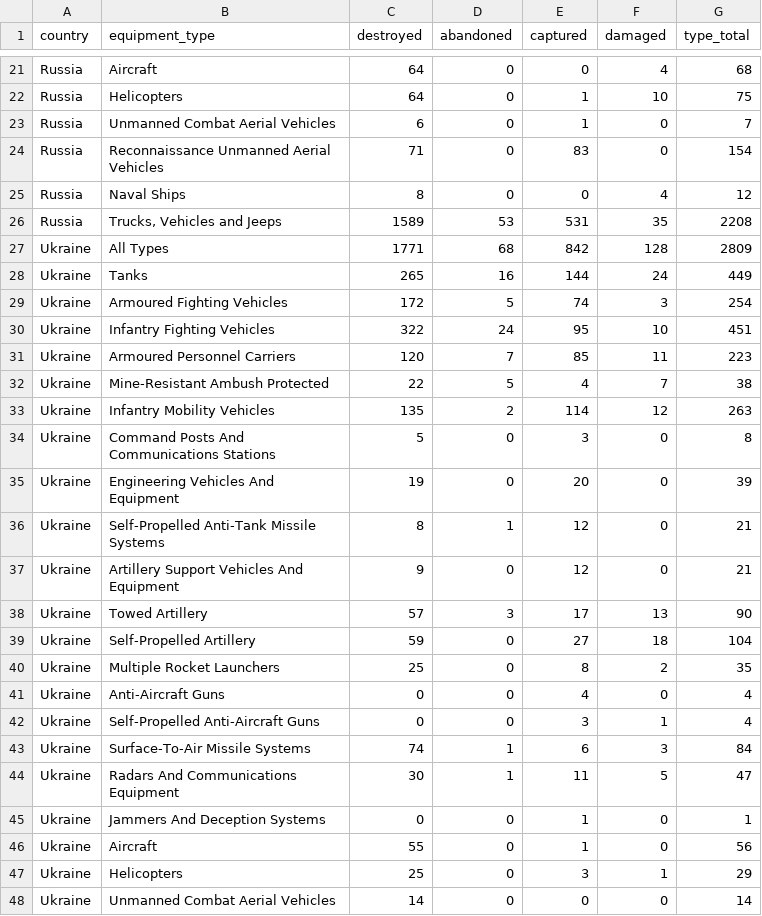
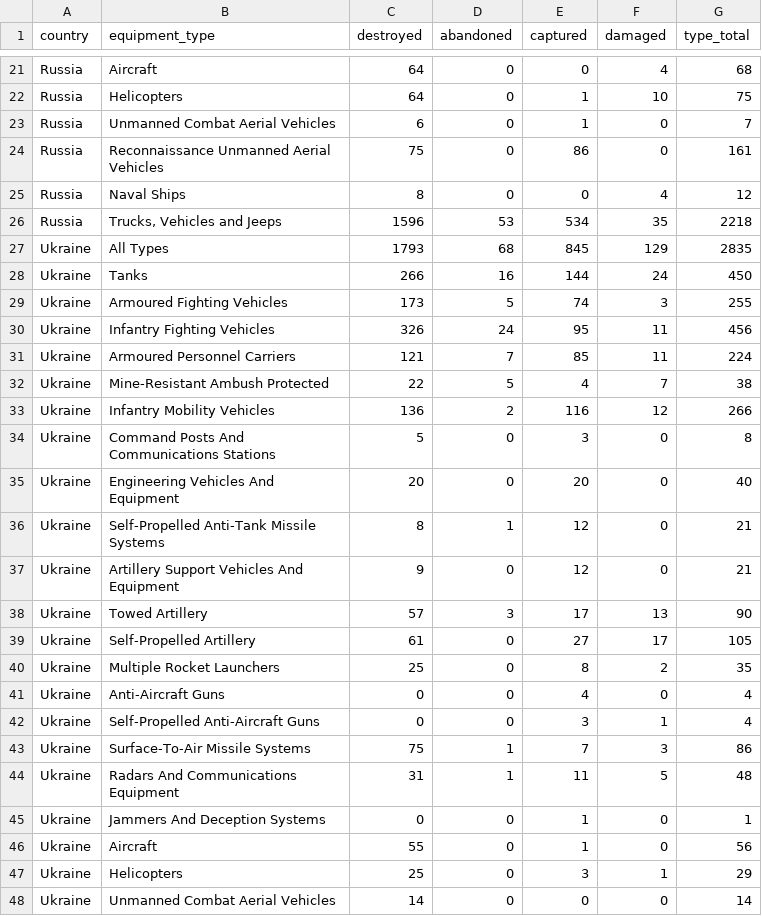
Before and after one commit to scarnecchia/oryx_data, a CSV file: totals_by_type.csv, drawn as a sheet; only a part is shown, gaps mark what is left out; the diff covers the shown part only.

```diff
--- a/totals_by_type.csv
+++ b/totals_by_type.csv
@@ -23,14 +23,14 @@ Russia,Helicopters,64,0,1,10,75
 Russia,Unmanned Combat Aerial Vehicles,6,0,1,0,7
-Russia,Reconnaissance Unmanned Aerial Vehicles,71,0,83,0,154
+Russia,Reconnaissance Unmanned Aerial Vehicles,75,0,86,0,161
 Russia,Naval Ships,8,0,0,4,12
-Russia,"Trucks, Vehicles and Jeeps",1589,53,531,35,2208
-Ukraine,All Types,1771,68,842,128,2809
-Ukraine,Tanks,265,16,144,24,449
-Ukraine,Armoured Fighting Vehicles,172,5,74,3,254
-Ukraine,Infantry Fighting Vehicles,322,24,95,10,451
-Ukraine,Armoured Personnel Carriers,120,7,85,11,223
+Russia,"Trucks, Vehicles and Jeeps",1596,53,534,35,2218
+Ukraine,All Types,1793,68,845,129,2835
+Ukraine,Tanks,266,16,144,24,450
+Ukraine,Armoured Fighting Vehicles,173,5,74,3,255
+Ukraine,Infantry Fighting Vehicles,326,24,95,11,456
+Ukraine,Armoured Personnel Carriers,121,7,85,11,224
 Ukraine,Mine-Resistant Ambush Protected,22,5,4,7,38
-Ukraine,Infantry Mobility Vehicles,135,2,114,12,263
+Ukraine,Infantry Mobility Vehicles,136,2,116,12,266
 Ukraine,Command Posts And Communications Stations,5,0,3,0,8
-Ukraine,Engineering Vehicles And Equipment,19,0,20,0,39
+Ukraine,Engineering Vehicles And Equipment,20,0,20,0,40
 Ukraine,Self-Propelled Anti-Tank Missile Systems,8,1,12,0,21
@@ -38,3 +38,3 @@ Ukraine,Artillery Support Vehicles And Equipment,9,0,12,0,21
 Ukraine,Towed Artillery,57,3,17,13,90
-Ukraine,Self-Propelled Artillery,59,0,27,18,104
+Ukraine,Self-Propelled Artillery,61,0,27,17,105
 Ukraine,Multiple Rocket Launchers,25,0,8,2,35
@@ -43,5 +43,5 @@ Ukraine,"Self-Propelled Anti-Aircraft Guns
 ",0,0,3,1,4
-Ukraine,"Surface-To-Air Missile Systems
-",74,1,6,3,84
-Ukraine,Radars And Communications Equipment,30,1,11,5,47
+Ukraine,"Surface-To-Air Missile Systems
+",75,1,7,3,86
+Ukraine,Radars And Communications Equipment,31,1,11,5,48
 Ukraine,Jammers And Deception Systems,0,0,1,0,1
```
Also changed, not shown: 1 added row, 1 removed row and 28 edited cells elsewhere in this file, daily_count.csv, event_abandoned.csv, 5 other files.
